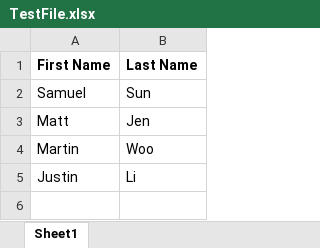
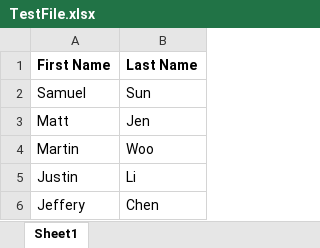
Before and after one commit to SamueldSun/testRepo, an Excel workbook: TestFile.xlsx, sheet Sheet1, drawn as a sheet; values as stored, in another font and other column widths than the file's, no borders; the diff names each change by its address in the sheet, - before the commit and + after, or states it on an @@ line.

Commit message:
Add files via upload

```diff
--- a/TestFile.xlsx (sheet Sheet1)
+++ b/TestFile.xlsx (sheet Sheet1)
+row 6: Jeffery | Chen
```
